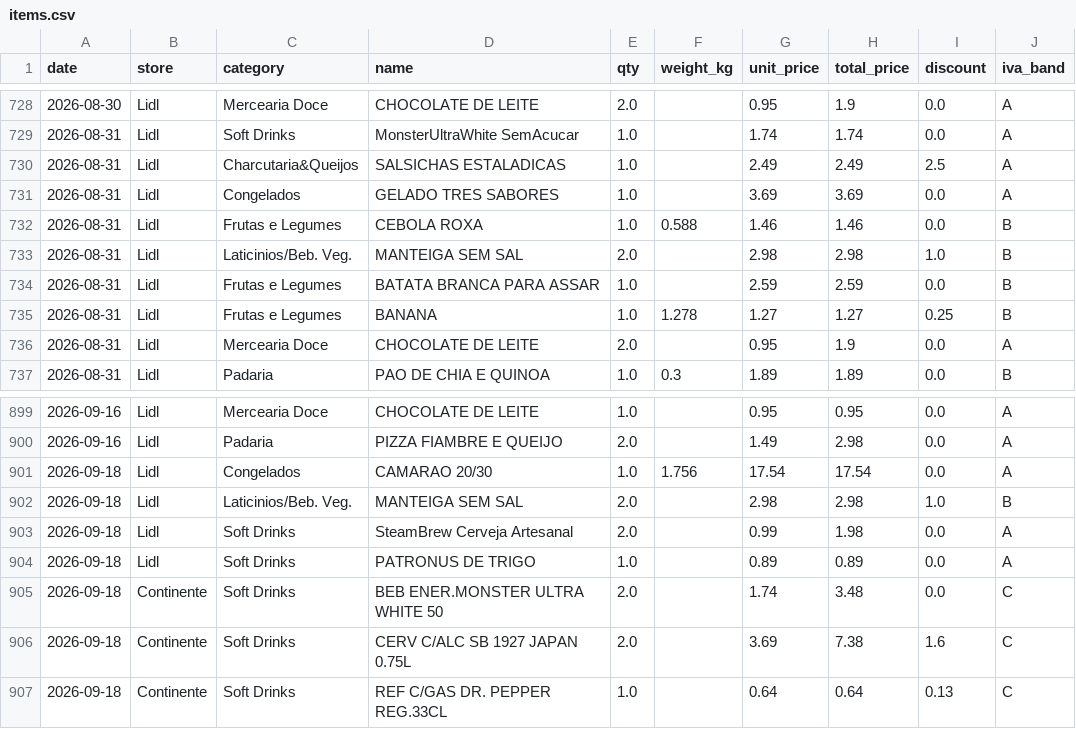
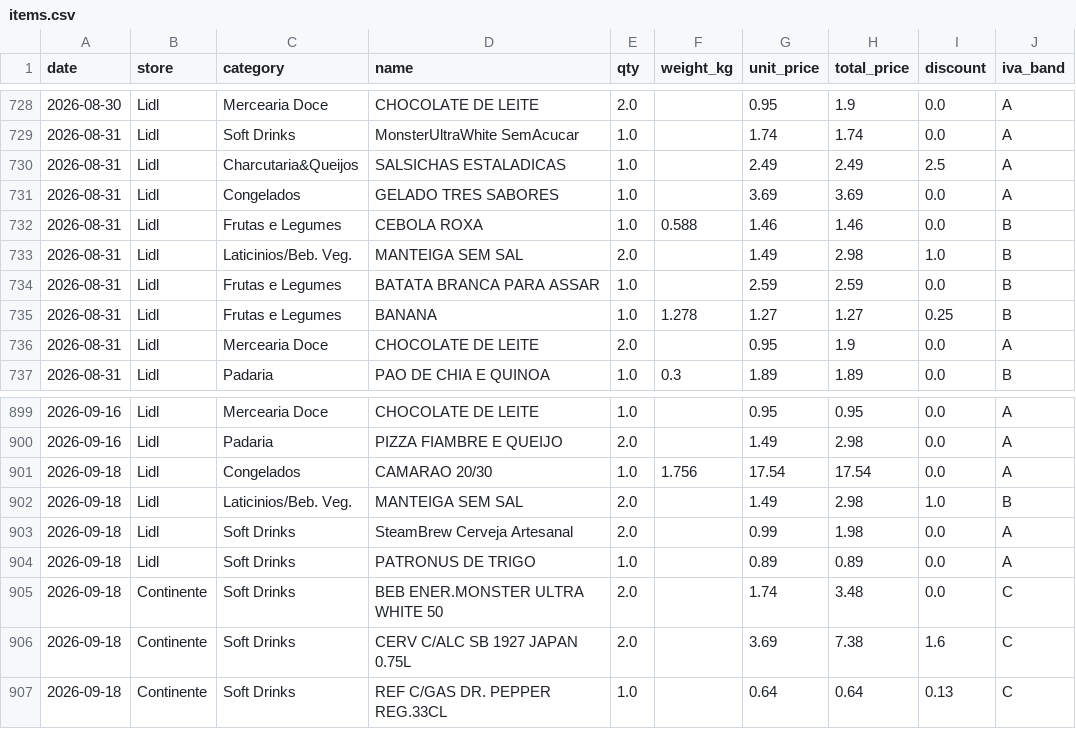
Before and after one commit to vopros21/grocery-planner, a CSV file: data/items.csv, drawn as a sheet; only a part is shown, gaps mark what is left out.

Commit message:
Fix unit price for MANTEIGA SEM SAL and add category overrides
- Correct unit_price to 1.49 for two Lidl butter entries
- Add "croissant brioche" (Padaria) and "kit desmontag carro-0506386" (DIY) overrides

```diff
--- a/data/items.csv
+++ b/data/items.csv
@@ -732,3 +732,3 @@ date,store,category,name,qty,weight_kg,unit_price,total_price,discount,iva_band
 2026-08-31,Lidl,Frutas e Legumes,CEBOLA ROXA,1.0,0.588,1.46,1.46,0.0,B
-2026-08-31,Lidl,Laticinios/Beb. Veg.,MANTEIGA SEM SAL,2.0,,2.98,2.98,1.0,B
+2026-08-31,Lidl,Laticinios/Beb. Veg.,MANTEIGA SEM SAL,2.0,,1.49,2.98,1.0,B
 2026-08-31,Lidl,Frutas e Legumes,BATATA BRANCA PARA ASSAR,1.0,,2.59,2.59,0.0,B
@@ -901,3 +901,3 @@ date,store,category,name,qty,weight_kg,unit_price,total_price,discount,iva_band
 2026-09-18,Lidl,Congelados,CAMARAO 20/30,1.0,1.756,17.54,17.54,0.0,A
-2026-09-18,Lidl,Laticinios/Beb. Veg.,MANTEIGA SEM SAL,2.0,,2.98,2.98,1.0,B
+2026-09-18,Lidl,Laticinios/Beb. Veg.,MANTEIGA SEM SAL,2.0,,1.49,2.98,1.0,B
 2026-09-18,Lidl,Soft Drinks,SteamBrew Cerveja Artesanal,2.0,,0.99,1.98,0.0,A
```
Also changed, not shown: 1 other file.
